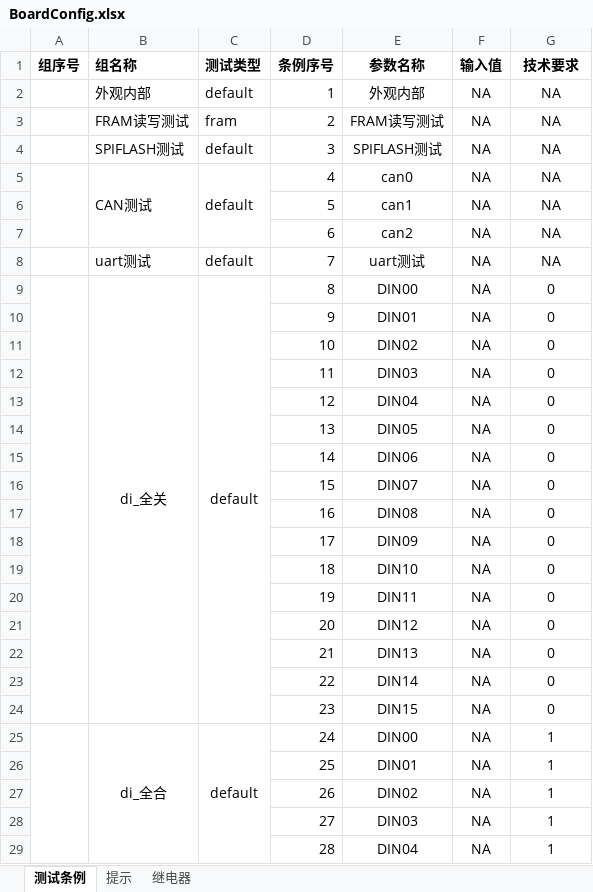
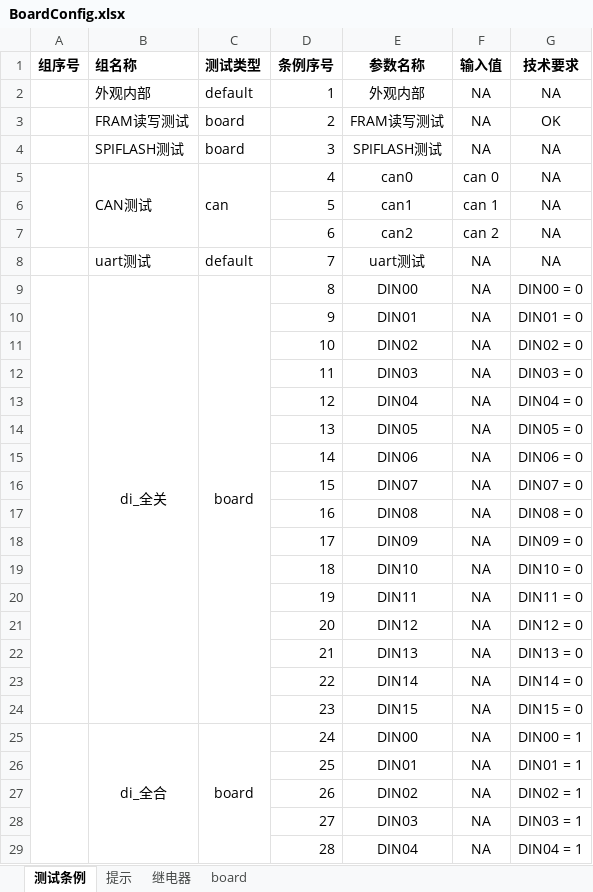
Before and after one commit to newdoublefish/mcmctestsys, an Excel workbook: config/project/board/BoardConfig.xlsx, sheet 测试条例, drawn as a sheet; only a part is shown; values as stored, in another font and other column widths than the file's, no borders; the diff covers the shown part only; the diff names each change by its address in the sheet, - before the commit and + after, or states it on an @@ line.

```diff
--- a/config/project/board/BoardConfig.xlsx (sheet 测试条例)
+++ b/config/project/board/BoardConfig.xlsx (sheet 测试条例)
+sheet tab: board
-C3 (测试类型): fram
+C3 (测试类型): board
-G3 (技术要求): NA
+G3 (技术要求): OK
-C4 (测试类型): default
+C4 (测试类型): board
-C5 (测试类型): default
+C5 (测试类型): can
-F5 (输入值): NA
+F5 (输入值): can 0
-F6 (输入值): NA
+F6 (输入值): can 1
-F7 (输入值): NA
+F7 (输入值): can 2
-C9 (测试类型): default
+C9 (测试类型): board
-G9 (技术要求): 0
+G9 (技术要求): DIN00 = 0
-G10 (技术要求): 0
+G10 (技术要求): DIN01 = 0
-G11 (技术要求): 0
+G11 (技术要求): DIN02 = 0
-G12 (技术要求): 0
+G12 (技术要求): DIN03 = 0
-G13 (技术要求): 0
+G13 (技术要求): DIN04 = 0
-G14 (技术要求): 0
+G14 (技术要求): DIN05 = 0
-G15 (技术要求): 0
+G15 (技术要求): DIN06 = 0
-G16 (技术要求): 0
+G16 (技术要求): DIN07 = 0
-G17 (技术要求): 0
+G17 (技术要求): DIN08 = 0
-G18 (技术要求): 0
+G18 (技术要求): DIN09 = 0
-G19 (技术要求): 0
+G19 (技术要求): DIN10 = 0
-G20 (技术要求): 0
+G20 (技术要求): DIN11 = 0
-G21 (技术要求): 0
+G21 (技术要求): DIN12 = 0
-G22 (技术要求): 0
+G22 (技术要求): DIN13 = 0
-G23 (技术要求): 0
+G23 (技术要求): DIN14 = 0
-G24 (技术要求): 0
+G24 (技术要求): DIN15 = 0
-C25 (测试类型): default
+C25 (测试类型): board
-G25 (技术要求): 1
+G25 (技术要求): DIN00 = 1
-G26 (技术要求): 1
+G26 (技术要求): DIN01 = 1
-G27 (技术要求): 1
+G27 (技术要求): DIN02 = 1
-G28 (技术要求): 1
+G28 (技术要求): DIN03 = 1
-G29 (技术要求): 1
+G29 (技术要求): DIN04 = 1
```
Also changed, not shown: 11 edited cells elsewhere in this sheet, 6 other files.
